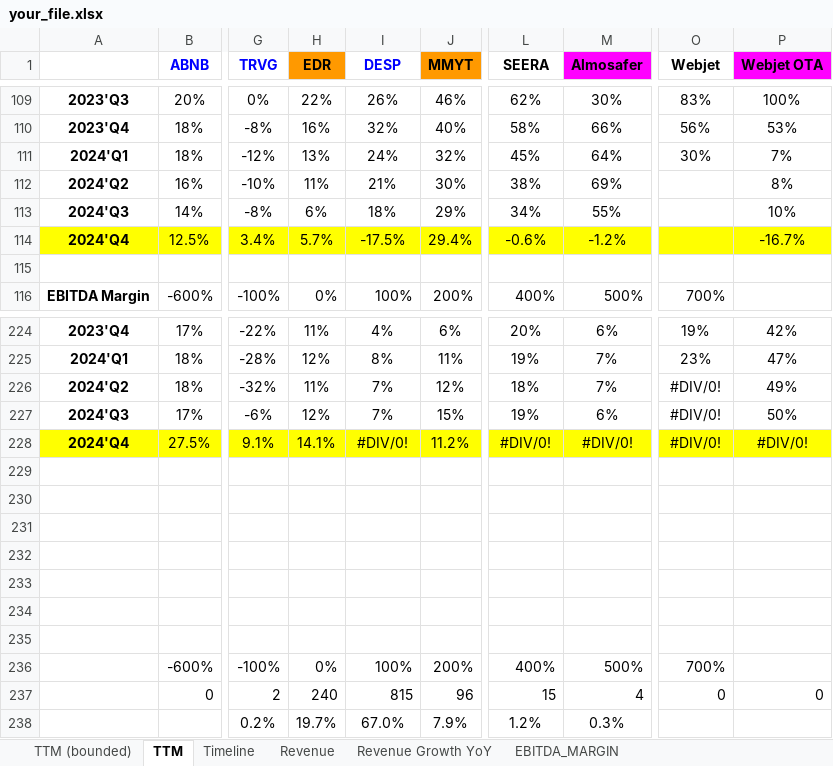
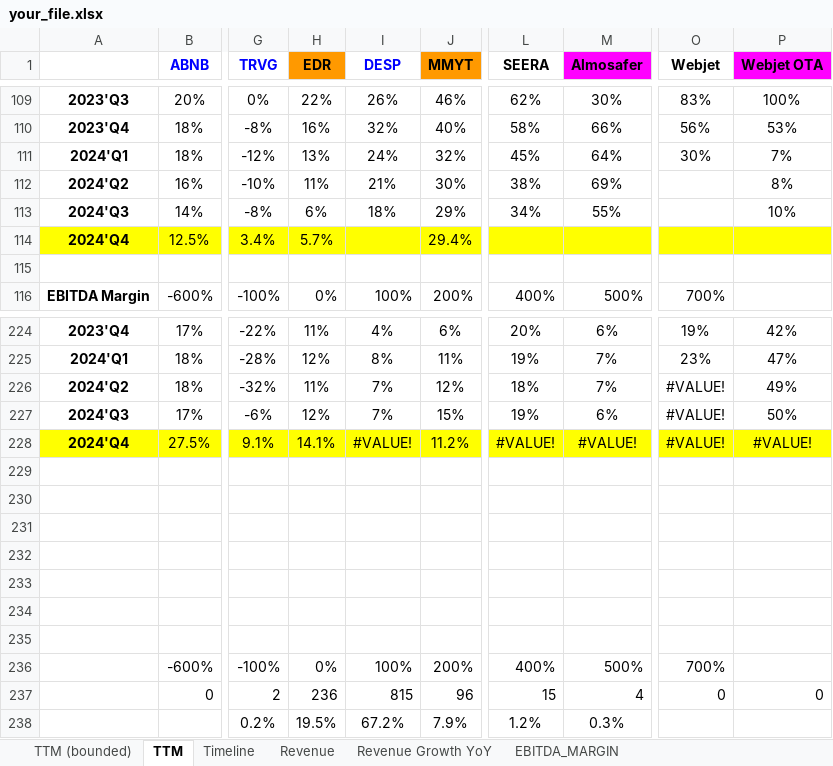
Before and after one commit to Soundream/TravelMarketViz, an Excel workbook: bubble-video/your_file.xlsx, sheet TTM, drawn as a sheet; only a part is shown, gaps mark what is left out; values as stored, in another font and other column widths than the file's, no borders; charts and pictures and conditional formats not drawn; the diff names each change by its address in the sheet, - before the commit and + after, or states it on an @@ line.

```diff
--- a/bubble-video/your_file.xlsx (sheet TTM)
+++ b/bubble-video/your_file.xlsx (sheet TTM)
-I114 (DESP): -17.5%
+I114 (DESP): (empty)
-L114 (SEERA): -0.6%
+L114 (SEERA): (empty)
-M114 (Almosafer): -1.2%
+M114 (Almosafer): (empty)
-P114 (Webjet OTA): -16.7%
+P114 (Webjet OTA): (empty)
-O226:O228 (Webjet): #DIV/0!
+O226:O228 (Webjet): #VALUE!
-I228 (DESP): #DIV/0!
+I228 (DESP): #VALUE!
-L228 (SEERA): #DIV/0!
+L228 (SEERA): #VALUE!
-M228 (Almosafer): #DIV/0!
+M228 (Almosafer): #VALUE!
-P228 (Webjet OTA): #DIV/0!
+P228 (Webjet OTA): #VALUE!
-H237 (EDR): 240
+H237 (EDR): 236
-H238 (EDR): 19.7%
+H238 (EDR): 19.5%
-I238 (DESP): 67.0%
+I238 (DESP): 67.2%
```
Also changed, not shown: sheet TTM (bounded), sheet EBITDA_MARGIN, sheet Revenue Growth YoY, formulas that keep their value, charts or pictures, bubble-video/formatted_data.xlsx, 8 other files.
